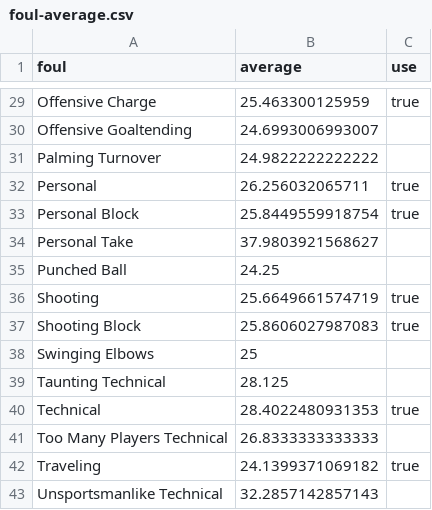
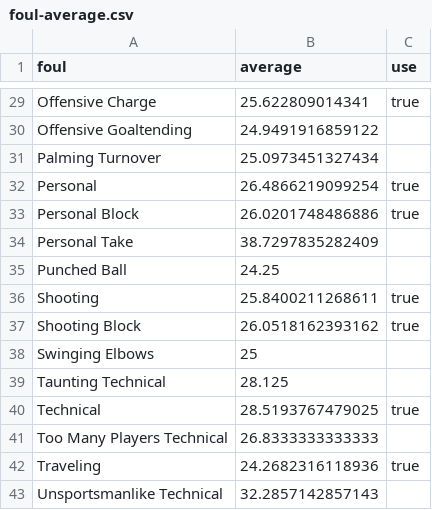
Before and after one commit to the-pudding/three-seconds, a CSV file: src/assets/data/foul-average.csv, drawn as a sheet; only a part is shown, gaps mark what is left out; the diff covers the shown part only.

```diff
--- a/src/assets/data/foul-average.csv
+++ b/src/assets/data/foul-average.csv
@@ -29,15 +29,15 @@
-"Offensive Charge",25.463300125959,true
-"Offensive Goaltending",24.6993006993007,
-"Palming Turnover",24.9822222222222,
-"Personal",26.256032065711,true
-"Personal Block",25.8449559918754,true
-"Personal Take",37.9803921568627,
+"Offensive Charge",25.622809014341,true
+"Offensive Goaltending",24.9491916859122,
+"Palming Turnover",25.0973451327434,
+"Personal",26.4866219099254,true
+"Personal Block",26.0201748486886,true
+"Personal Take",38.7297835282409,
 "Punched Ball",24.25,
-"Shooting",25.6649661574719,true
-"Shooting Block",25.8606027987083,true
+"Shooting",25.8400211268611,true
+"Shooting Block",26.0518162393162,true
 "Swinging Elbows",25,
 "Taunting Technical",28.125,
-"Technical",28.4022480931353,true
+"Technical",28.5193767479025,true
 "Too Many Players Technical",26.8333333333333,
-"Traveling",24.1399371069182,true
+"Traveling",24.2682316118936,true
 "Unsportsmanlike Technical",32.2857142857143,
```
Also changed, not shown: 18 edited cells elsewhere in this file, 17 other files.
